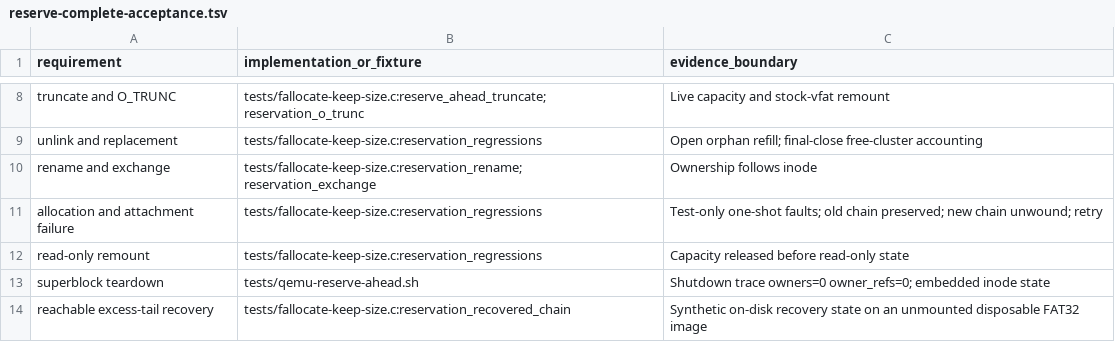
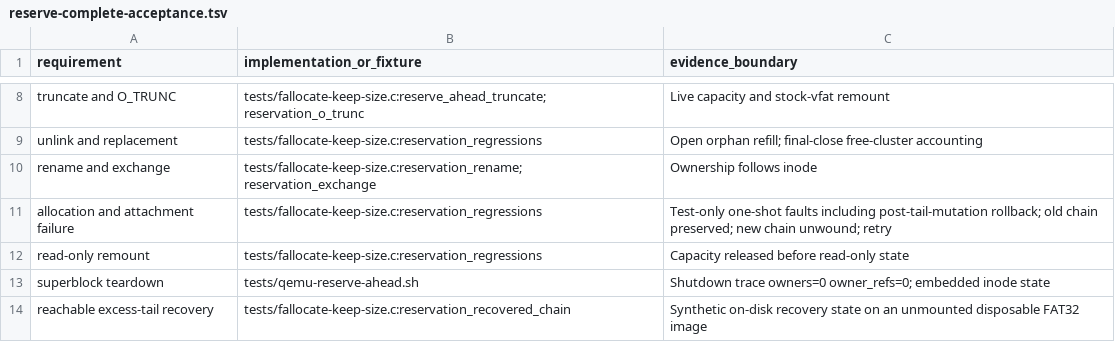
Before and after one commit to isomorphisms/sd-card-append-fat, a TSV file: docs/reserve-complete-acceptance.tsv, drawn as a sheet; only a part is shown, gaps mark what is left out.

Commit message:
Inject a post-mutation tail attachment error and verify real link rollback

```diff
--- a/docs/reserve-complete-acceptance.tsv
+++ b/docs/reserve-complete-acceptance.tsv
@@ -10,3 +10,3 @@ unlink and replacement	tests/fallocate-keep-size.c:reservation_regressions	Open
 rename and exchange	tests/fallocate-keep-size.c:reservation_rename; reservation_exchange	Ownership follows inode
-allocation and attachment failure	tests/fallocate-keep-size.c:reservation_regressions	Test-only one-shot faults; old chain preserved; new chain unwound; retry
+allocation and attachment failure	tests/fallocate-keep-size.c:reservation_regressions	Test-only one-shot faults including post-tail-mutation rollback; old chain preserved; new chain unwound; retry
 read-only remount	tests/fallocate-keep-size.c:reservation_regressions	Capacity released before read-only state
```
Also changed, not shown: 3 other files.
